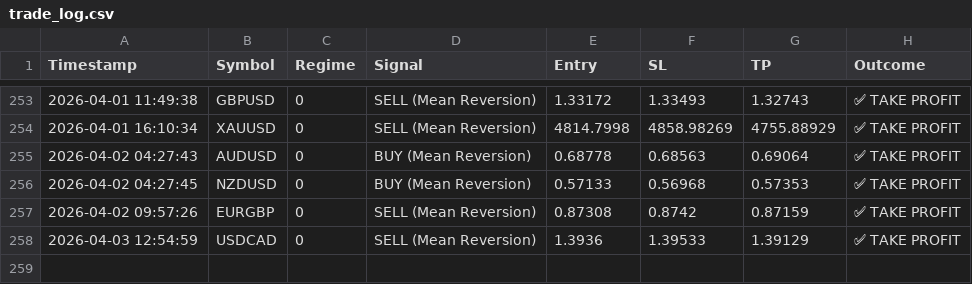
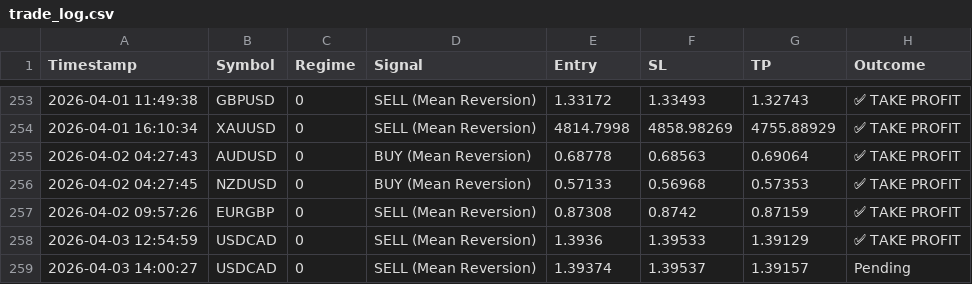
Before and after one commit to ykclassic/Delphi-Oracle, a CSV file: logs/trade_log.csv, drawn as a sheet; only a part is shown, gaps mark what is left out.

Commit message:
📊 Update: Performance Logs [skip ci]

```diff
--- a/logs/trade_log.csv
+++ b/logs/trade_log.csv
@@ -258 +258,2 @@ Timestamp,Symbol,Regime,Signal,Entry,SL,TP,Outcome
 2026-04-03 12:54:59,USDCAD,0,SELL (Mean Reversion),1.3936,1.39533,1.39129,✅ TAKE PROFIT
+2026-04-03 14:00:27,USDCAD,0,SELL (Mean Reversion),1.39374,1.39537,1.39157,Pending
```
